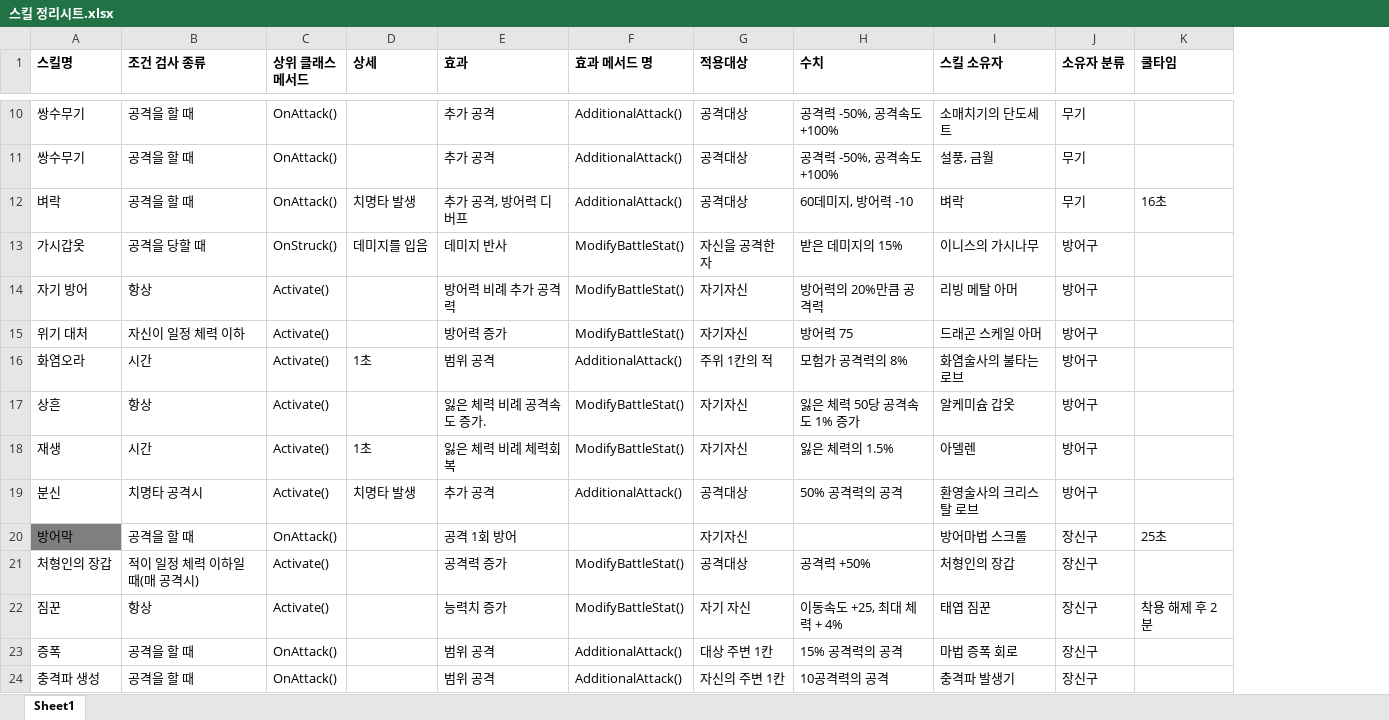
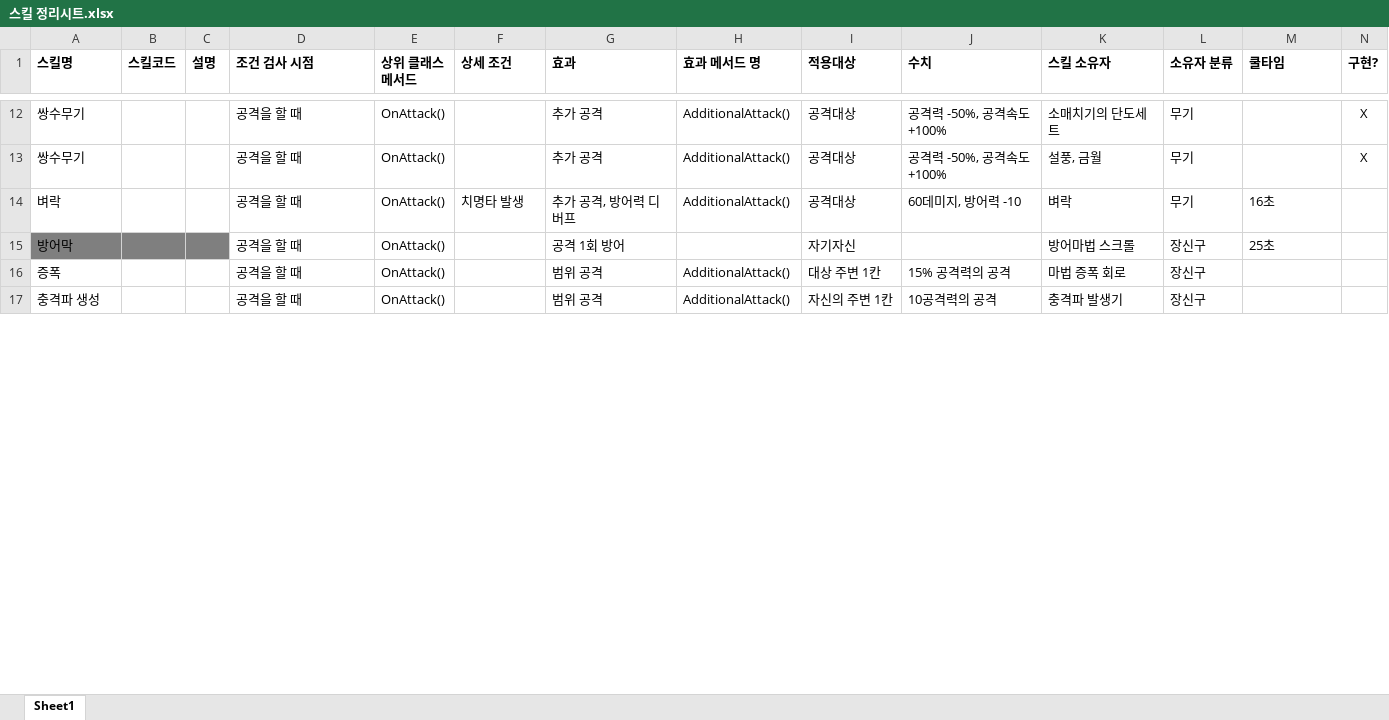
Before and after one commit to kimmisoo/DungeonTycoon, an Excel workbook: Documents/스킬 정리시트.xlsx, sheet Sheet1, drawn as a sheet; only a part is shown, gaps mark what is left out; values as stored, in another font and other column widths than the file's, no borders; removed rows and columns are numbered as before the commit, all else as after; the diff covers the shown part only; the diff names each change by its address in the sheet, - before the commit and + after, or states it on an @@ line.

```diff
--- a/Documents/스킬 정리시트.xlsx (sheet Sheet1)
+++ b/Documents/스킬 정리시트.xlsx (sheet Sheet1)
+column B (스킬코드), empty
+column C (설명), empty
+column N (구현?), rows 12-13: X | X
-D1: 조건 검사 종류
+D1: 조건 검사 시점
-F1: 상세
+F1: 상세 조건
-row 13: 가시갑옷 | 공격을 당할 때 | OnStruck() | 데미지를 입음 | 데미지 반사 | ModifyBattleStat() | 자신을 공격한 자 | 받은 데미지의 15% | 이니스의 가시나무 | 방어구
@@ row 14 moved to row 38: 자기 방어 @@
@@ row 15 moved to row 34: 위기 대처 @@
-row 16: 화염오라 | 시간 | Activate() | 1초 | 범위 공격 | AdditionalAttack() | 주위 1칸의 적 | 모험가 공격력의 8% | 화염술사의 불타는 로브 | 방어구
@@ row 17 moved to row 39: 상흔 @@
-row 18: 재생 | 시간 | Activate() | 1초 | 잃은 체력 비례 체력회복 | ModifyBattleStat() | 자기자신 | 잃은 체력의 1.5% | 아델렌 | 방어구
@@ row 19 moved to row 36: 분신 @@
@@ row 21 moved to row 35: 처형인의 장갑 @@
@@ row 22 moved to row 40: 짐꾼 @@
```
Also changed, not shown: 8 added rows, 5 removed rows, 6 moved rows and 1 edited cell elsewhere in this sheet, 7 other files.
